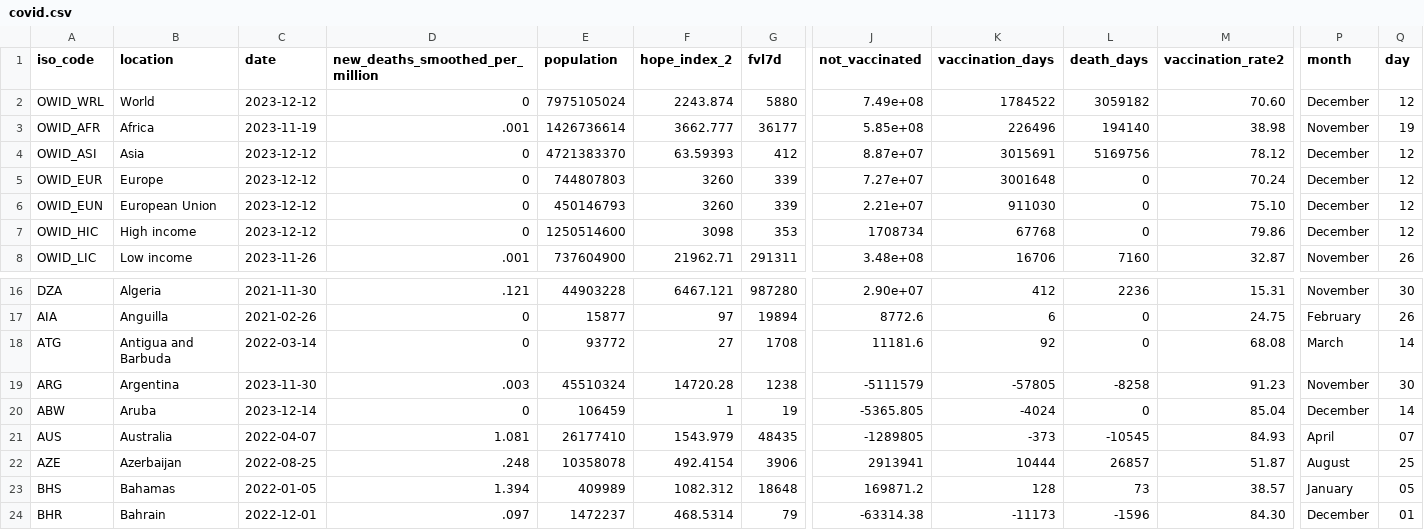
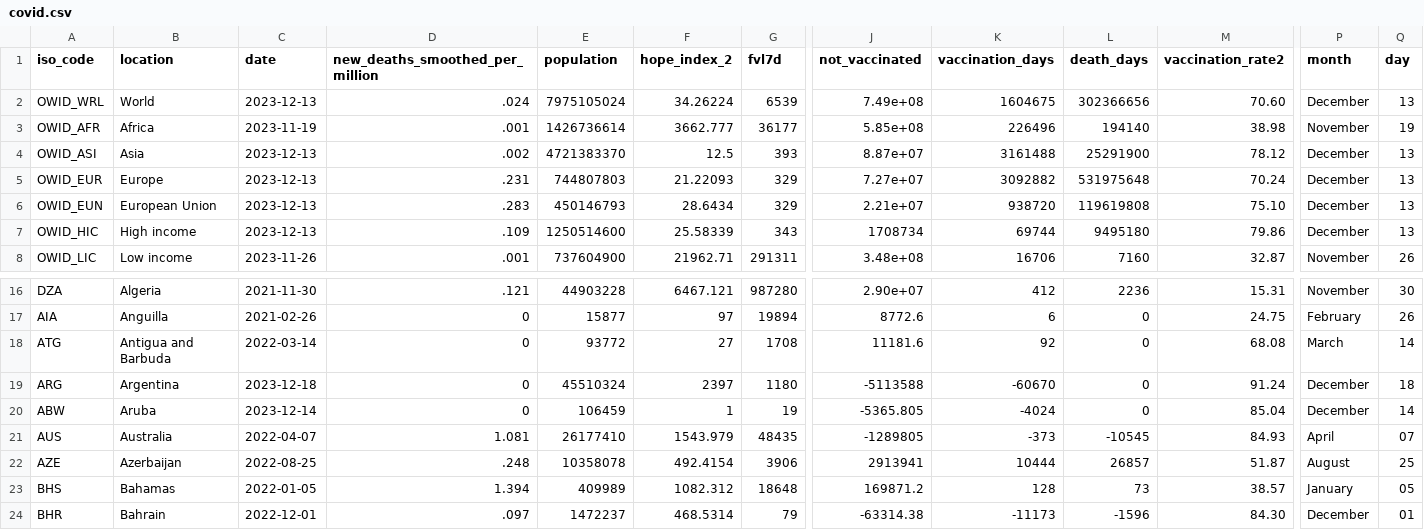
Before and after one commit to jonathanold/jonathanold.github.io, a CSV file: docs/otherdata/covid.csv, drawn as a sheet; only a part is shown, gaps mark what is left out; the diff covers the shown part only; the diff names each change by its address in the sheet, - before the commit and + after, or states it on an @@ line.

```diff
--- a/docs/otherdata/covid.csv
+++ b/docs/otherdata/covid.csv
-C2 (date): 2023-12-12
+C2 (date): 2023-12-13
-D2 (new_deaths_smoothed_per_million): 0
+D2 (new_deaths_smoothed_per_million): .024
-F2 (hope_index_2): 2243.874
+F2 (hope_index_2): 34.26224
-G2 (fvl7d): 5880
+G2 (fvl7d): 6539
-K2 (vaccination_days): 1784522
+K2 (vaccination_days): 1604675
-L2 (death_days): 3059182
+L2 (death_days): 302366656
-Q2 (day): 12
+Q2 (day): 13
-C4:C7 (date): 2023-12-12
+C4:C7 (date): 2023-12-13
-D4 (new_deaths_smoothed_per_million): 0
+D4 (new_deaths_smoothed_per_million): .002
-F4 (hope_index_2): 63.59393
+F4 (hope_index_2): 12.5
-G4 (fvl7d): 412
+G4 (fvl7d): 393
-K4 (vaccination_days): 3015691
+K4 (vaccination_days): 3161488
-L4 (death_days): 5169756
+L4 (death_days): 25291900
-Q4:Q7 (day): 12
+Q4:Q7 (day): 13
-D5 (new_deaths_smoothed_per_million): 0
+D5 (new_deaths_smoothed_per_million): .231
-F5 (hope_index_2): 3260
+F5 (hope_index_2): 21.22093
-G5:G6 (fvl7d): 339
+G5:G6 (fvl7d): 329
-K5 (vaccination_days): 3001648
+K5 (vaccination_days): 3092882
-L5 (death_days): 0
+L5 (death_days): 531975648
-D6 (new_deaths_smoothed_per_million): 0
+D6 (new_deaths_smoothed_per_million): .283
-F6 (hope_index_2): 3260
+F6 (hope_index_2): 28.6434
-K6 (vaccination_days): 911030
+K6 (vaccination_days): 938720
-L6 (death_days): 0
+L6 (death_days): 119619808
-D7 (new_deaths_smoothed_per_million): 0
+D7 (new_deaths_smoothed_per_million): .109
-F7 (hope_index_2): 3098
+F7 (hope_index_2): 25.58339
-G7 (fvl7d): 353
+G7 (fvl7d): 343
-K7 (vaccination_days): 67768
+K7 (vaccination_days): 69744
-L7 (death_days): 0
+L7 (death_days): 9495180
-C19 (date): 2023-11-30
+C19 (date): 2023-12-18
-D19 (new_deaths_smoothed_per_million): .003
+D19 (new_deaths_smoothed_per_million): 0
-F19 (hope_index_2): 14720.28
+F19 (hope_index_2): 2397
-G19 (fvl7d): 1238
+G19 (fvl7d): 1180
-J19 (not_vaccinated): -5111579
+J19 (not_vaccinated): -5113588
-K19 (vaccination_days): -57805
+K19 (vaccination_days): -60670
-L19 (death_days): -8258
+L19 (death_days): 0
-M19 (vaccination_rate2): 91.23
+M19 (vaccination_rate2): 91.24
-P19 (month): November
+P19 (month): December
-Q19 (day): 30
+Q19 (day): 18
```
Also changed, not shown: 60 edited cells elsewhere in this file, static/otherdata/covid.csv.
